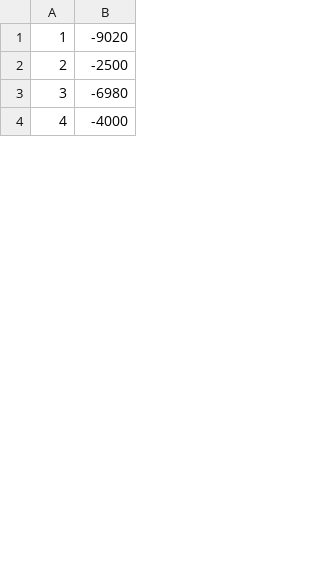
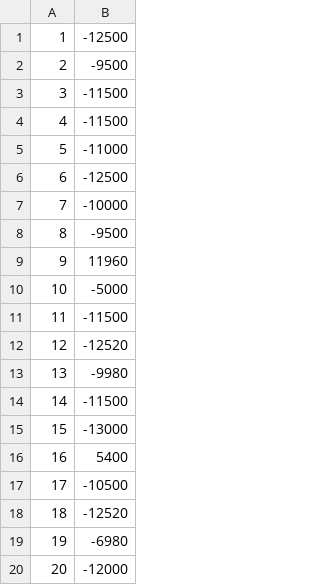
Before and after one commit to joost-vanveen/CompilerDQC, a CSV file: rewards.csv, drawn as a sheet; only a part is shown; the shorter side is filled out with more unchanged rows; addresses are those after the commit; the diff covers the shown part only; the diff names each change by its address in the sheet, - before the commit and + after, or states it on an @@ line.

```diff
--- a/rewards.csv
+++ b/rewards.csv
-B1: -9020
+B1: -12500
-B2: -2500
+B2: -9500
+row 3: 3 | -11500
+row 4: 4 | -11500
+row 5: 5 | -11000
+row 6: 6 | -12500
+row 7: 7 | -10000
+row 8: 8 | -9500
+row 9: 9 | 11960
@@ row 18 moved to row 10: 10 @@
+row 11: 11 | -11500
+row 12: 12 | -12520
+row 13: 13 | -9980
+row 14: 14 | -11500
+row 15: 15 | -13000
+row 16: 16 | 5400
+row 17: 17 | -10500
+row 18: 18 | -12520
@@ column A renumbered between rows 19 and 76 @@
+row 20: 20 | -12000
```
Also changed, not shown: 49 added rows, 15 removed rows, 3 moved rows and 3 edited cells elsewhere in this file, actionStats.csv, doneTime.csv, 3 other files.
